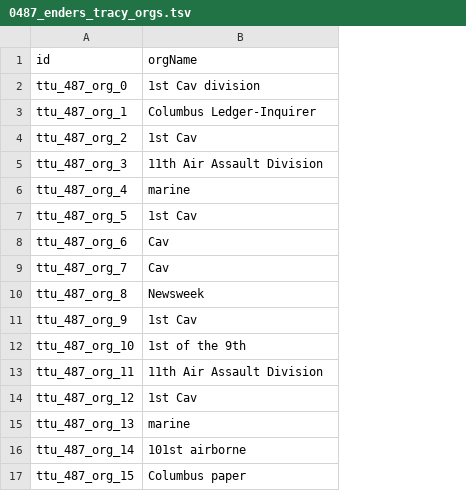
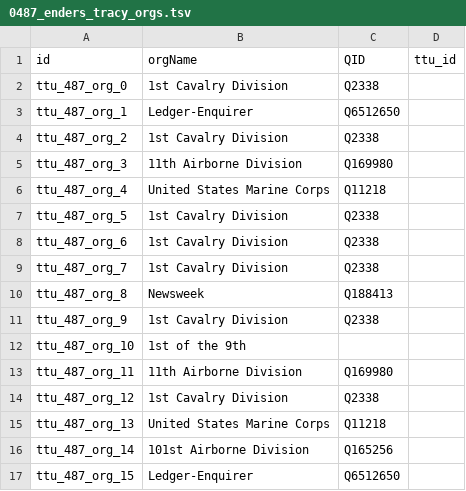
Before and after one commit to Dartmouth-Digital-History-Initiative/VNCA-Encoding, a TSV file: tsv/0487_enders_tracy_orgs.tsv, drawn as a sheet; the diff names each change by its address in the sheet, - before the commit and + after, or states it on an @@ line.

Commit message:
Update 0487_enders_tracy_orgs.tsv

```diff
--- a/tsv/0487_enders_tracy_orgs.tsv
+++ b/tsv/0487_enders_tracy_orgs.tsv
+column C (QID), rows 2-17: Q2338 | Q6512650 | Q2338 | Q169980 | Q11218 | Q2338 | Q2338 | Q2338 | Q188413 | Q2338 |  | Q169980 | Q2338 | Q11218 | Q165256 | Q6512650
+column D (ttu_id), empty
-B2 (orgName): 1st Cav division
+B2 (orgName): 1st Cavalry Division
-B3 (orgName): Columbus Ledger-Inquirer
+B3 (orgName): Ledger-Enquirer
-B4 (orgName): 1st Cav
+B4 (orgName): 1st Cavalry Division
-B5 (orgName): 11th Air Assault Division
+B5 (orgName): 11th Airborne Division
-B6 (orgName): marine
+B6 (orgName): United States Marine Corps
-B7 (orgName): 1st Cav
+B7 (orgName): 1st Cavalry Division
-B8:B9 (orgName): Cav
+B8:B9 (orgName): 1st Cavalry Division
-B11 (orgName): 1st Cav
+B11 (orgName): 1st Cavalry Division
-B13 (orgName): 11th Air Assault Division
+B13 (orgName): 11th Airborne Division
-B14 (orgName): 1st Cav
+B14 (orgName): 1st Cavalry Division
-B15 (orgName): marine
+B15 (orgName): United States Marine Corps
-B16 (orgName): 101st airborne
+B16 (orgName): 101st Airborne Division
-B17 (orgName): Columbus paper
+B17 (orgName): Ledger-Enquirer
```
